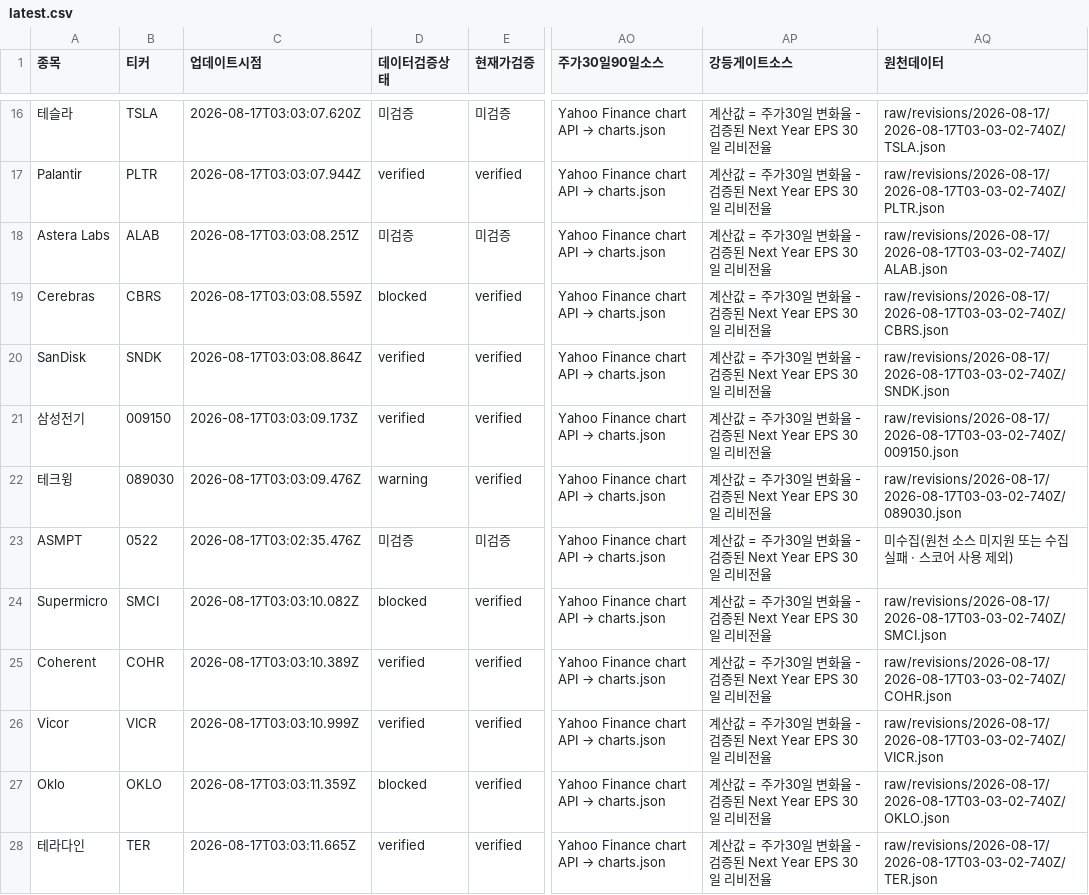
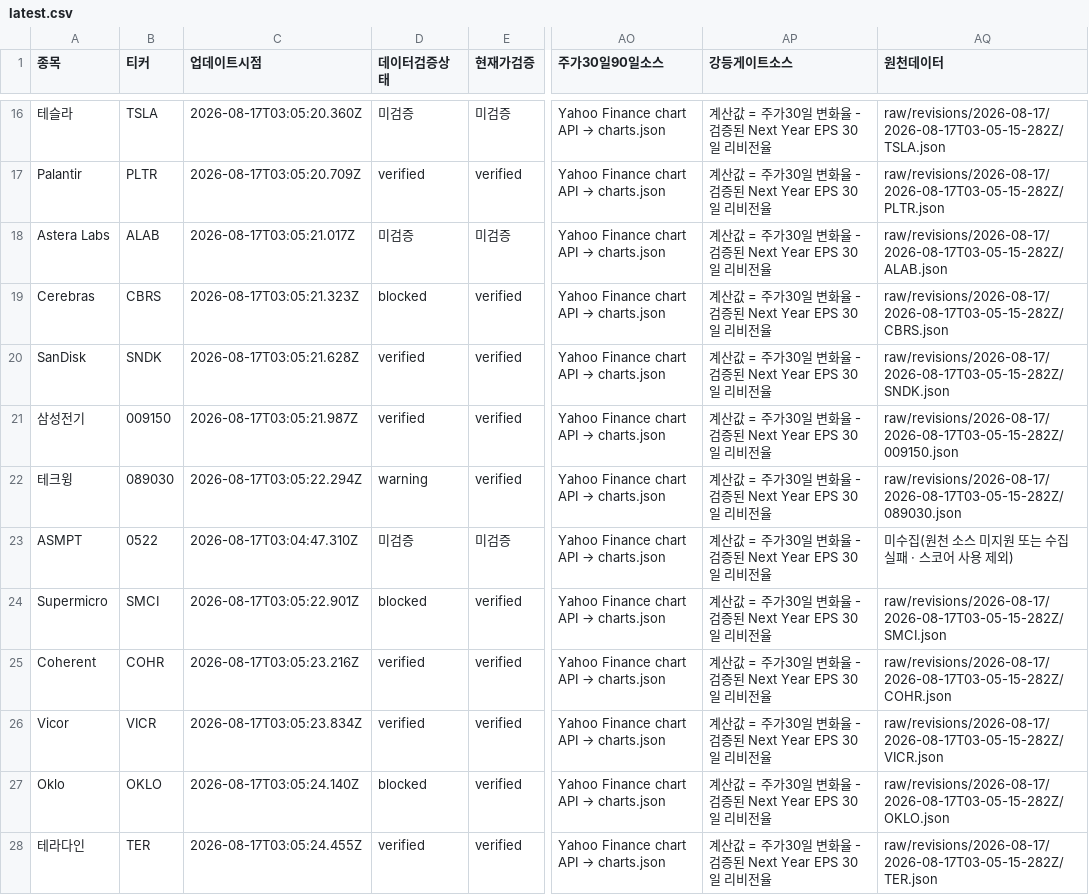
Before and after one commit to SimpleorNothing/ten-bagger, a CSV file: raw/revisions/latest.csv, drawn as a sheet; only a part is shown, gaps mark what is left out; the diff covers the shown part only; the diff names each change by its address in the sheet, - before the commit and + after, or states it on an @@ line.

```diff
--- a/raw/revisions/latest.csv
+++ b/raw/revisions/latest.csv
-C16 (업데이트시점): 2026-08-17T03:03:07.620Z
+C16 (업데이트시점): 2026-08-17T03:05:20.360Z
-AQ16 (원천데이터): raw/revisions/2026-08-17/2026-08-17T03-03-02-740Z/TSLA.json
+AQ16 (원천데이터): raw/revisions/2026-08-17/2026-08-17T03-05-15-282Z/TSLA.json
-C17 (업데이트시점): 2026-08-17T03:03:07.944Z
+C17 (업데이트시점): 2026-08-17T03:05:20.709Z
-AQ17 (원천데이터): raw/revisions/2026-08-17/2026-08-17T03-03-02-740Z/PLTR.json
+AQ17 (원천데이터): raw/revisions/2026-08-17/2026-08-17T03-05-15-282Z/PLTR.json
-C18 (업데이트시점): 2026-08-17T03:03:08.251Z
+C18 (업데이트시점): 2026-08-17T03:05:21.017Z
-AQ18 (원천데이터): raw/revisions/2026-08-17/2026-08-17T03-03-02-740Z/ALAB.json
+AQ18 (원천데이터): raw/revisions/2026-08-17/2026-08-17T03-05-15-282Z/ALAB.json
-C19 (업데이트시점): 2026-08-17T03:03:08.559Z
+C19 (업데이트시점): 2026-08-17T03:05:21.323Z
-AQ19 (원천데이터): raw/revisions/2026-08-17/2026-08-17T03-03-02-740Z/CBRS.json
+AQ19 (원천데이터): raw/revisions/2026-08-17/2026-08-17T03-05-15-282Z/CBRS.json
-C20 (업데이트시점): 2026-08-17T03:03:08.864Z
+C20 (업데이트시점): 2026-08-17T03:05:21.628Z
-AQ20 (원천데이터): raw/revisions/2026-08-17/2026-08-17T03-03-02-740Z/SNDK.json
+AQ20 (원천데이터): raw/revisions/2026-08-17/2026-08-17T03-05-15-282Z/SNDK.json
-C21 (업데이트시점): 2026-08-17T03:03:09.173Z
+C21 (업데이트시점): 2026-08-17T03:05:21.987Z
-AQ21 (원천데이터): raw/revisions/2026-08-17/2026-08-17T03-03-02-740Z/009150.json
+AQ21 (원천데이터): raw/revisions/2026-08-17/2026-08-17T03-05-15-282Z/009150.json
-C22 (업데이트시점): 2026-08-17T03:03:09.476Z
+C22 (업데이트시점): 2026-08-17T03:05:22.294Z
-AQ22 (원천데이터): raw/revisions/2026-08-17/2026-08-17T03-03-02-740Z/089030.json
+AQ22 (원천데이터): raw/revisions/2026-08-17/2026-08-17T03-05-15-282Z/089030.json
-C23 (업데이트시점): 2026-08-17T03:02:35.476Z
+C23 (업데이트시점): 2026-08-17T03:04:47.310Z
-C24 (업데이트시점): 2026-08-17T03:03:10.082Z
+C24 (업데이트시점): 2026-08-17T03:05:22.901Z
-AQ24 (원천데이터): raw/revisions/2026-08-17/2026-08-17T03-03-02-740Z/SMCI.json
+AQ24 (원천데이터): raw/revisions/2026-08-17/2026-08-17T03-05-15-282Z/SMCI.json
-C25 (업데이트시점): 2026-08-17T03:03:10.389Z
+C25 (업데이트시점): 2026-08-17T03:05:23.216Z
-AQ25 (원천데이터): raw/revisions/2026-08-17/2026-08-17T03-03-02-740Z/COHR.json
+AQ25 (원천데이터): raw/revisions/2026-08-17/2026-08-17T03-05-15-282Z/COHR.json
-C26 (업데이트시점): 2026-08-17T03:03:10.999Z
+C26 (업데이트시점): 2026-08-17T03:05:23.834Z
-AQ26 (원천데이터): raw/revisions/2026-08-17/2026-08-17T03-03-02-740Z/VICR.json
+AQ26 (원천데이터): raw/revisions/2026-08-17/2026-08-17T03-05-15-282Z/VICR.json
-C27 (업데이트시점): 2026-08-17T03:03:11.359Z
+C27 (업데이트시점): 2026-08-17T03:05:24.140Z
-AQ27 (원천데이터): raw/revisions/2026-08-17/2026-08-17T03-03-02-740Z/OKLO.json
+AQ27 (원천데이터): raw/revisions/2026-08-17/2026-08-17T03-05-15-282Z/OKLO.json
-C28 (업데이트시점): 2026-08-17T03:03:11.665Z
+C28 (업데이트시점): 2026-08-17T03:05:24.455Z
-AQ28 (원천데이터): raw/revisions/2026-08-17/2026-08-17T03-03-02-740Z/TER.json
+AQ28 (원천데이터): raw/revisions/2026-08-17/2026-08-17T03-05-15-282Z/TER.json
```
Also changed, not shown: 32 edited cells elsewhere in this file, 34 other files.
